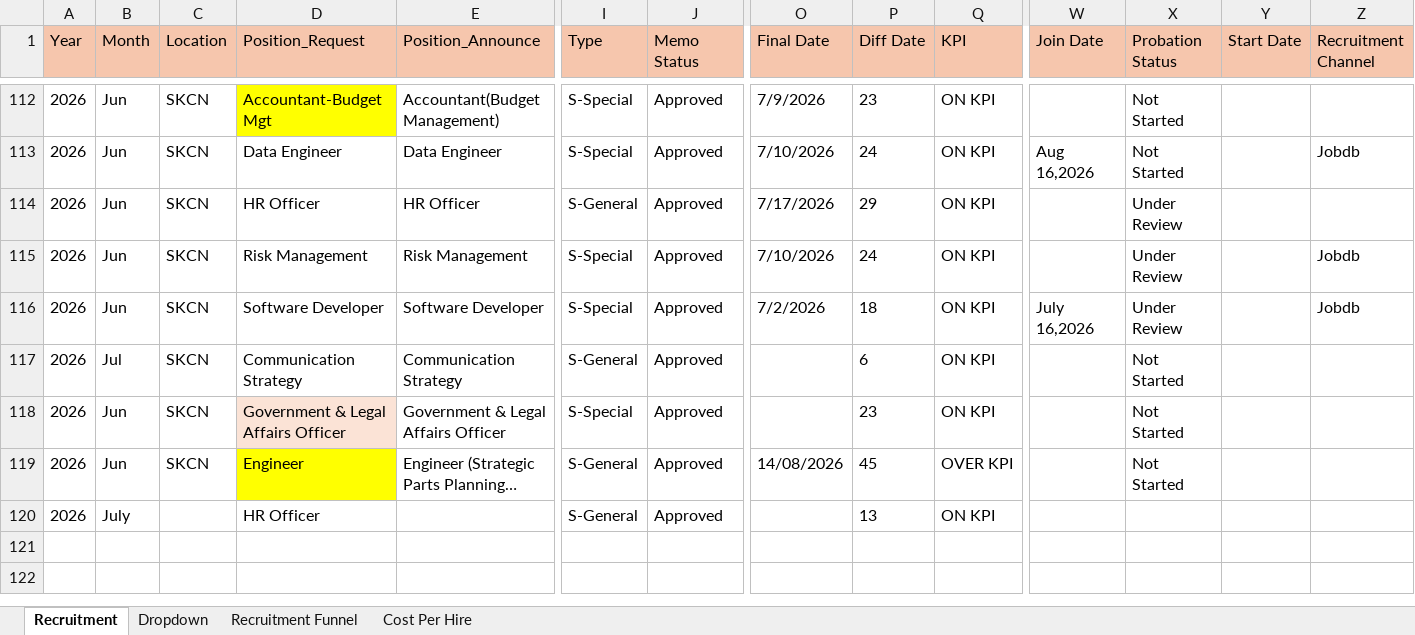
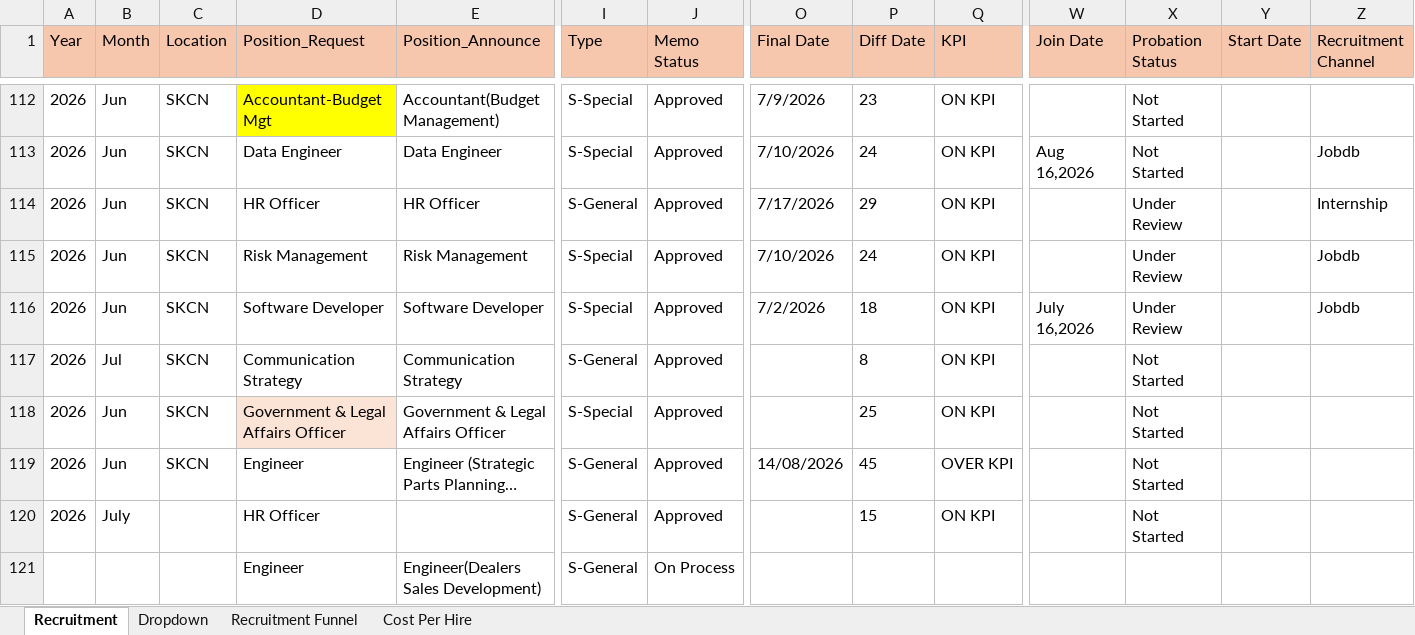
Before and after one commit to lapatj12/Recruitment_Dashboard, an Excel workbook: data/Recruitment_Requisition.xlsx, sheet Recruitment, drawn as a sheet; only a part is shown, gaps mark what is left out; long unchanged cells end in …; values as stored, in another font and other column widths than the file's, no borders; conditional formats and table styles not drawn; rows hold the shown columns only; the diff covers the shown part only; the diff names each change by its address in the sheet, - before the commit and + after, or states it on an @@ line.

```diff
--- a/data/Recruitment_Requisition.xlsx (sheet Recruitment)
+++ b/data/Recruitment_Requisition.xlsx (sheet Recruitment)
-Z114 (Recruitment Channel): (empty)
+Z114 (Recruitment Channel): Internship
-P117 (Diff Date): 6
+P117 (Diff Date): 8
-P118 (Diff Date): 23
+P118 (Diff Date): 25
-D119 fill: #FFFF00
+D119 fill: none
-P120 (Diff Date): 13
+P120 (Diff Date): 15
-X120 (Probation Status): (empty)
+X120 (Probation Status): Not Started
+row 121:  |  |  | Engineer | Engineer(Dealers Sales Development) | S-General | On Process
```
Also changed, not shown: 57 removed rows and 40 hidden or unhidden rows elsewhere in this sheet, sheet Dropdown, hidden cells.
